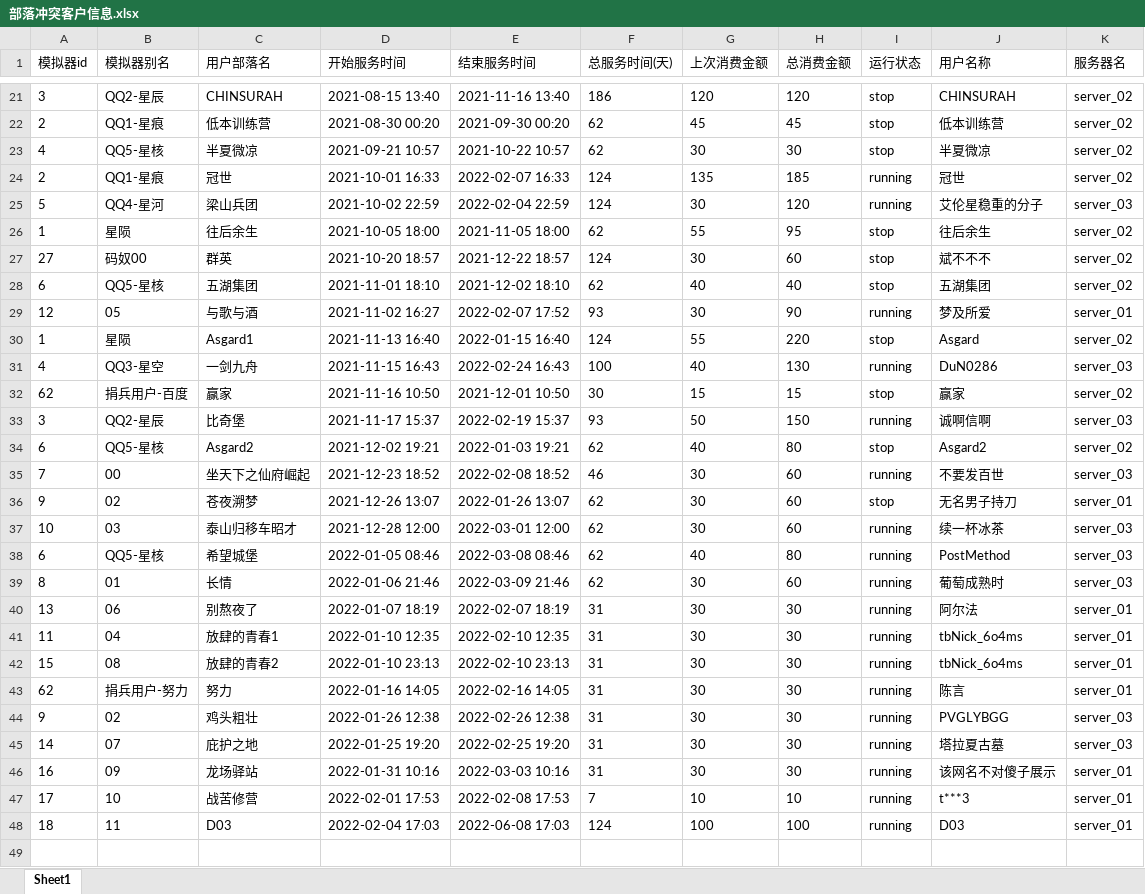
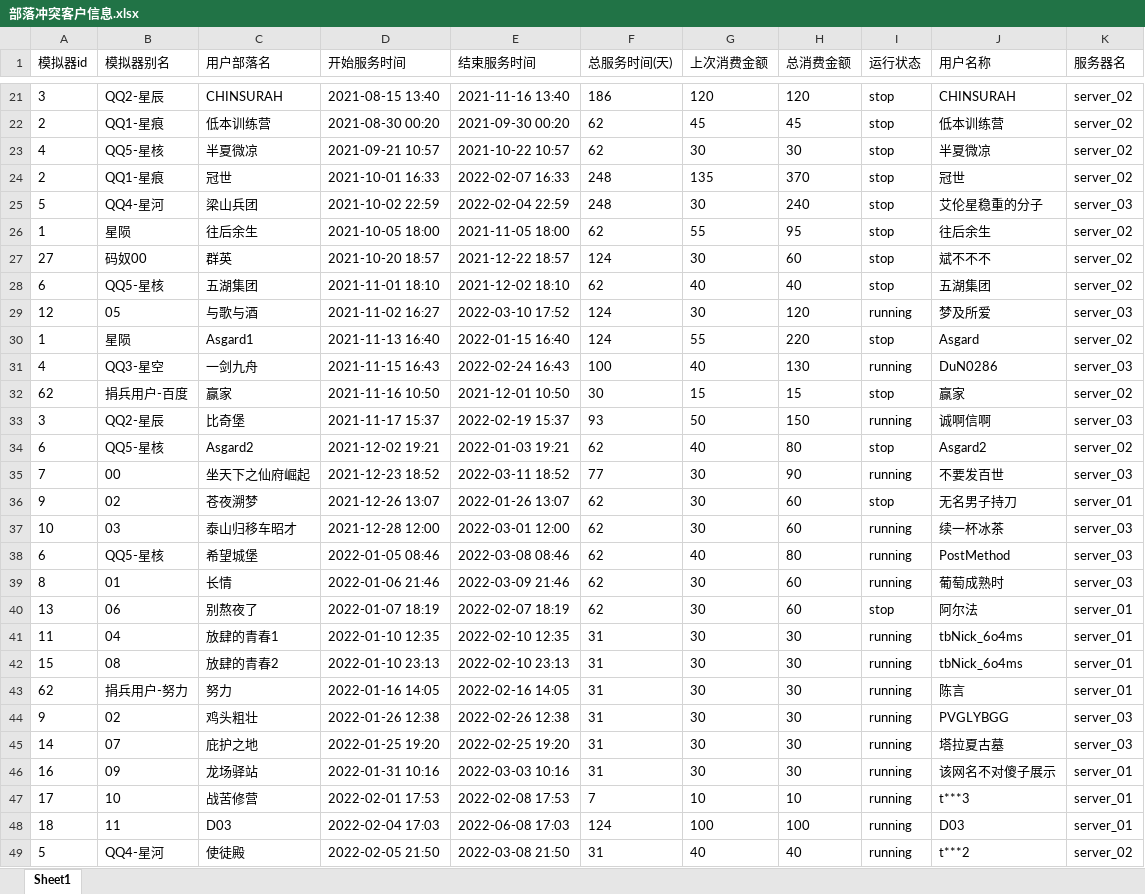
Before and after one commit to liuxingmoon/tool, an Excel workbook: 部落冲突客户信息.xlsx, sheet Sheet1, drawn as a sheet; only a part is shown, gaps mark what is left out; values as stored, in another font and other column widths than the file's, no borders; the diff names each change by its address in the sheet, - before the commit and + after, or states it on an @@ line.

```diff
--- a/部落冲突客户信息.xlsx (sheet Sheet1)
+++ b/部落冲突客户信息.xlsx (sheet Sheet1)
-F24:F25 (总服务时间(天)): 124
+F24:F25 (总服务时间(天)): 248
-H24 (总消费金额): 185
+H24 (总消费金额): 370
-I24:I25 (运行状态): running
+I24:I25 (运行状态): stop
-H25 (总消费金额): 120
+H25 (总消费金额): 240
-E29 (结束服务时间): 2022-02-07 17:52
+E29 (结束服务时间): 2022-03-10 17:52
-F29 (总服务时间(天)): 93
+F29 (总服务时间(天)): 124
-H29 (总消费金额): 90
+H29 (总消费金额): 120
-K29 (服务器名): server_01
+K29 (服务器名): server_03
-E35 (结束服务时间): 2022-02-08 18:52
+E35 (结束服务时间): 2022-03-11 18:52
-F35 (总服务时间(天)): 46
+F35 (总服务时间(天)): 77
-H35 (总消费金额): 60
+H35 (总消费金额): 90
-F40 (总服务时间(天)): 31
+F40 (总服务时间(天)): 62
-H40 (总消费金额): 30
+H40 (总消费金额): 60
-I40 (运行状态): running
+I40 (运行状态): stop
+row 49: 5 | QQ4-星河 | 使徒殿 | 2022-02-05 21:50 | 2022-03-08 21:50 | 31 | 40 | 40 | running | t***2 | server_02
```
Also changed, not shown: 1 other file.
